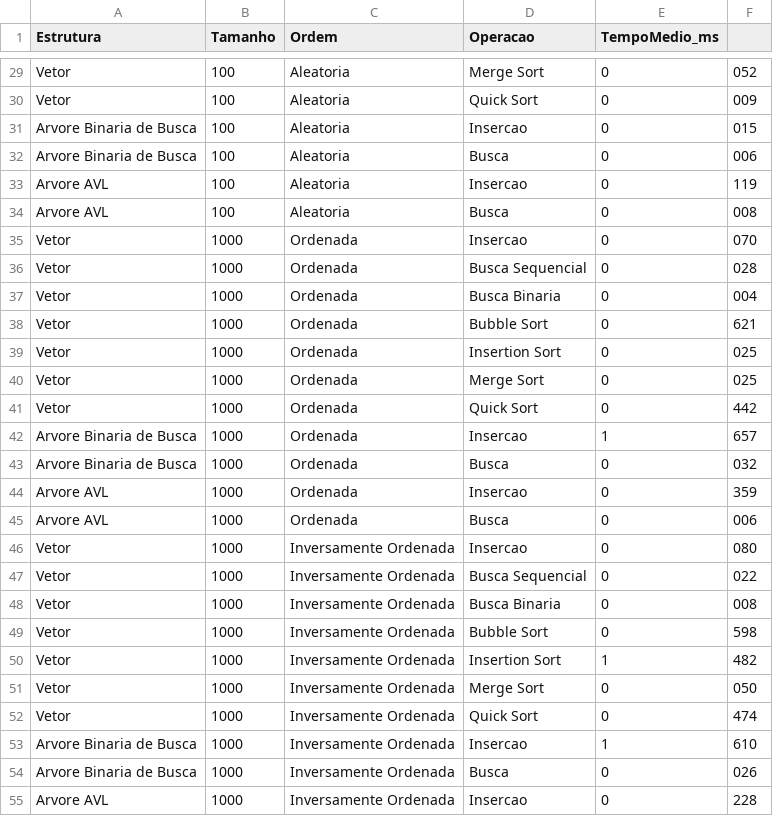
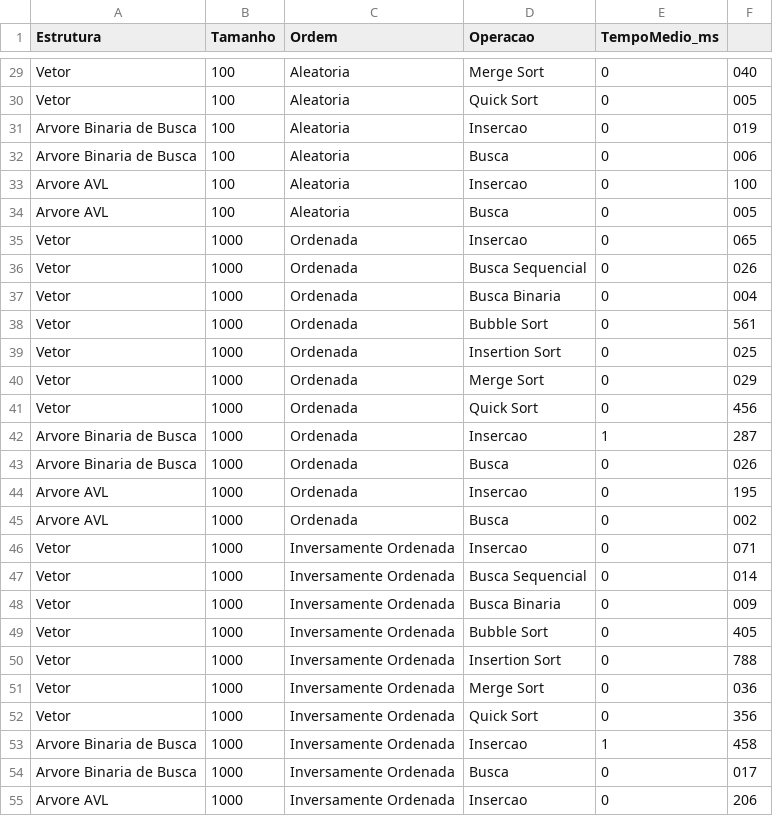
Before and after one commit to ArthurFritz8/TrabalhoEstruturaArvore, a CSV file: resultados_desempenho.csv, drawn as a sheet; only a part is shown, gaps mark what is left out; the diff covers the shown part only; the diff names each change by its address in the sheet, - before the commit and + after, or states it on an @@ line.

```diff
--- a/resultados_desempenho.csv
+++ b/resultados_desempenho.csv
-F29: 052
+F29: 040
-F30: 009
+F30: 005
-F31: 015
+F31: 019
-F33: 119
+F33: 100
-F34: 008
+F34: 005
-F35: 070
+F35: 065
-F36: 028
+F36: 026
-F38: 621
+F38: 561
-F40: 025
+F40: 029
-F41: 442
+F41: 456
-F42: 657
+F42: 287
-F43: 032
+F43: 026
-F44: 359
+F44: 195
-F45: 006
+F45: 002
-F46: 080
+F46: 071
-F47: 022
+F47: 014
-F48: 008
+F48: 009
-F49: 598
+F49: 405
-E50 (TempoMedio_ms): 1
+E50 (TempoMedio_ms): 0
-F50: 482
+F50: 788
-F51: 050
+F51: 036
-F52: 474
+F52: 356
-F53: 610
+F53: 458
-F54: 026
+F54: 017
-F55: 228
+F55: 206
```
Also changed, not shown: 77 edited cells elsewhere in this file, 1 other file.
